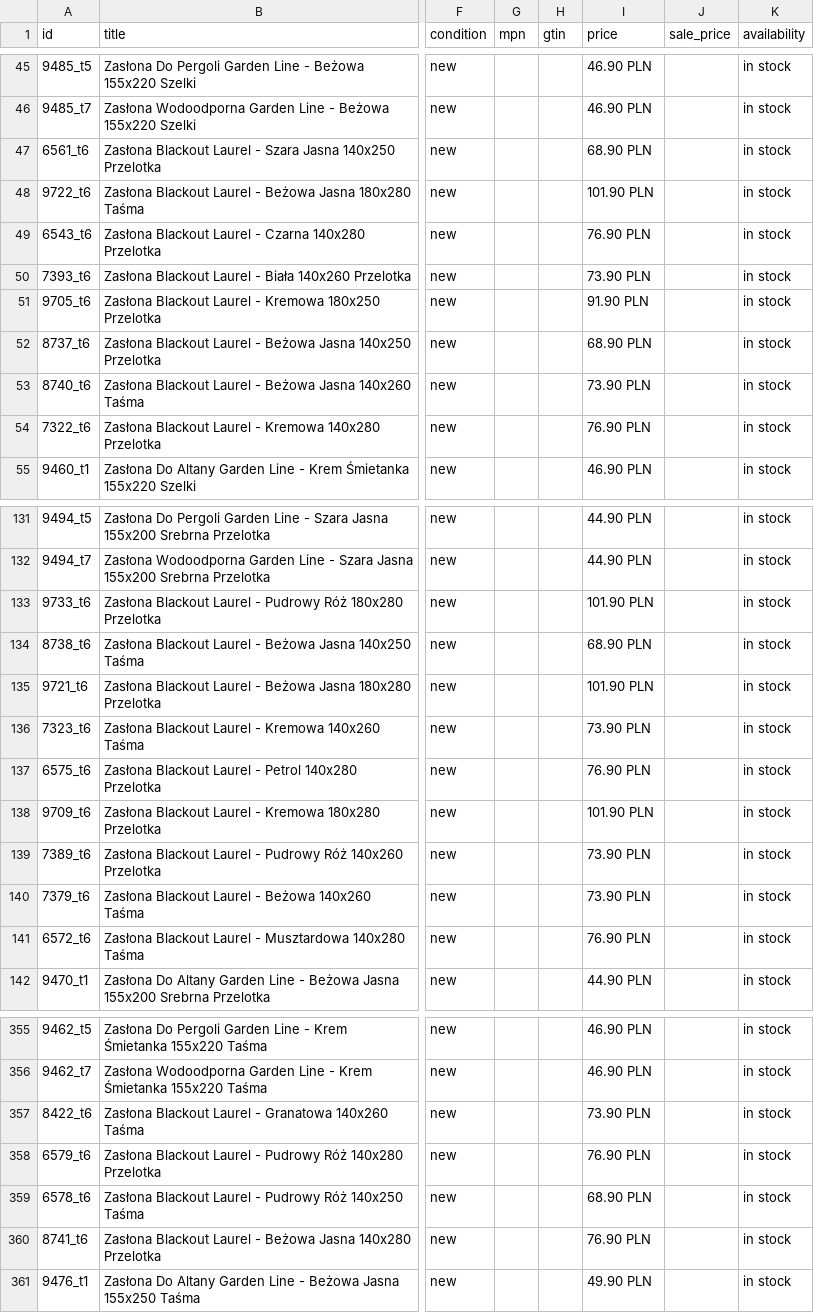
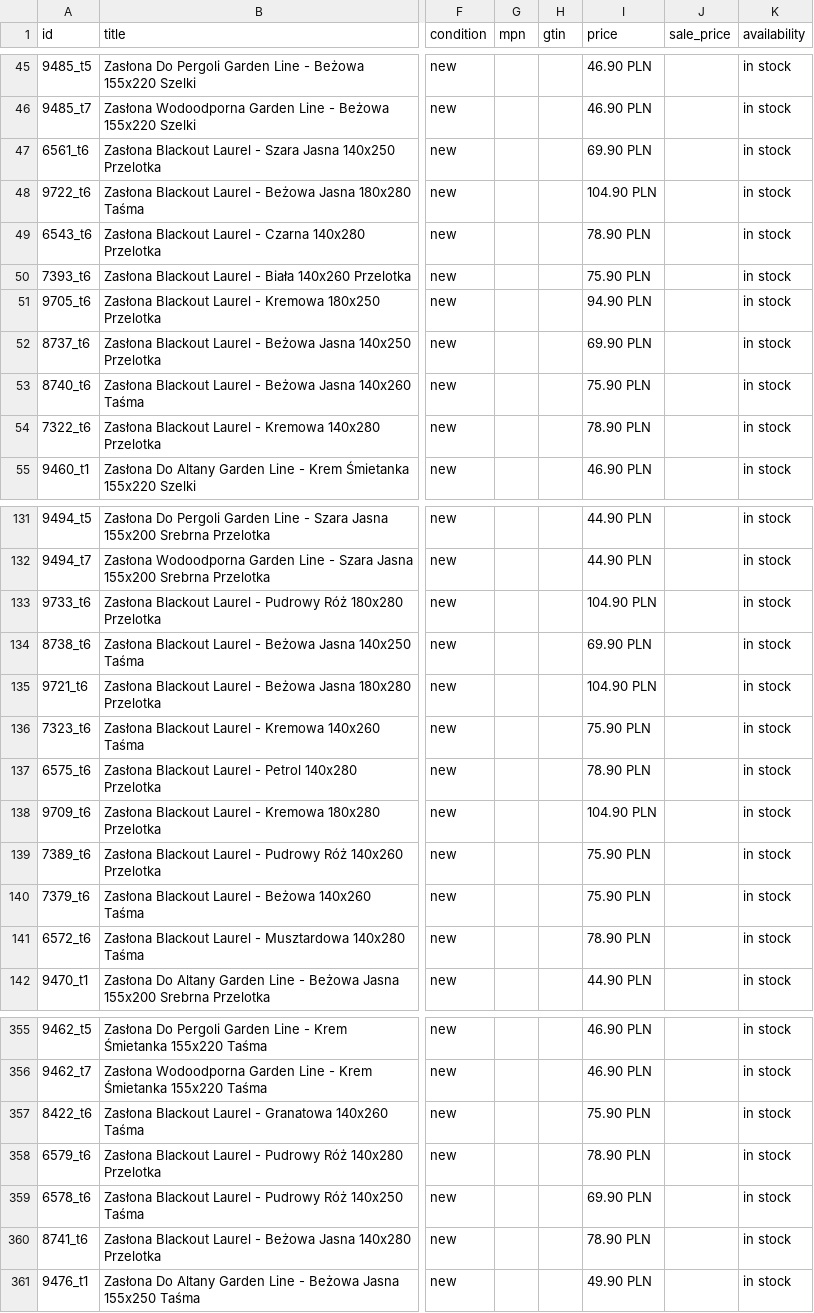
Before and after one commit to marketinghacker/room99-feed-duplicator, a TSV file: output/google-pl-with-test-titles.tsv, drawn as a sheet; only a part is shown, gaps mark what is left out; the diff covers the shown part only; the diff names each change by its address in the sheet, - before the commit and + after, or states it on an @@ line.

```diff
--- a/output/google-pl-with-test-titles.tsv
+++ b/output/google-pl-with-test-titles.tsv
-I47 (price): 68.90 PLN
+I47 (price): 69.90 PLN
-I48 (price): 101.90 PLN
+I48 (price): 104.90 PLN
-I49 (price): 76.90 PLN
+I49 (price): 78.90 PLN
-I50 (price): 73.90 PLN
+I50 (price): 75.90 PLN
-I51 (price): 91.90 PLN
+I51 (price): 94.90 PLN
-I52 (price): 68.90 PLN
+I52 (price): 69.90 PLN
-I53 (price): 73.90 PLN
+I53 (price): 75.90 PLN
-I54 (price): 76.90 PLN
+I54 (price): 78.90 PLN
-I133 (price): 101.90 PLN
+I133 (price): 104.90 PLN
-I134 (price): 68.90 PLN
+I134 (price): 69.90 PLN
-I135 (price): 101.90 PLN
+I135 (price): 104.90 PLN
-I136 (price): 73.90 PLN
+I136 (price): 75.90 PLN
-I137 (price): 76.90 PLN
+I137 (price): 78.90 PLN
-I138 (price): 101.90 PLN
+I138 (price): 104.90 PLN
-I139:I140 (price): 73.90 PLN
+I139:I140 (price): 75.90 PLN
-I141 (price): 76.90 PLN
+I141 (price): 78.90 PLN
-I357 (price): 73.90 PLN
+I357 (price): 75.90 PLN
-I358 (price): 76.90 PLN
+I358 (price): 78.90 PLN
-I359 (price): 68.90 PLN
+I359 (price): 69.90 PLN
-I360 (price): 76.90 PLN
+I360 (price): 78.90 PLN
```
Also changed, not shown: 96 edited cells elsewhere in this file.
